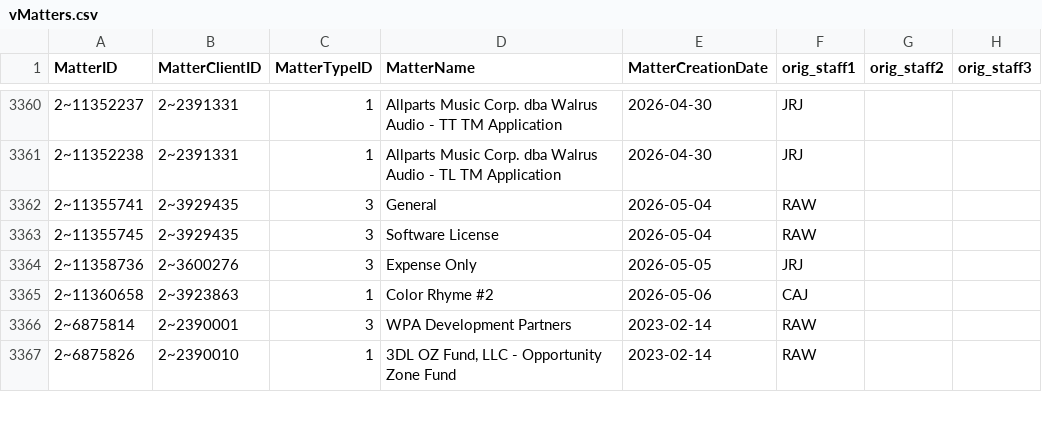
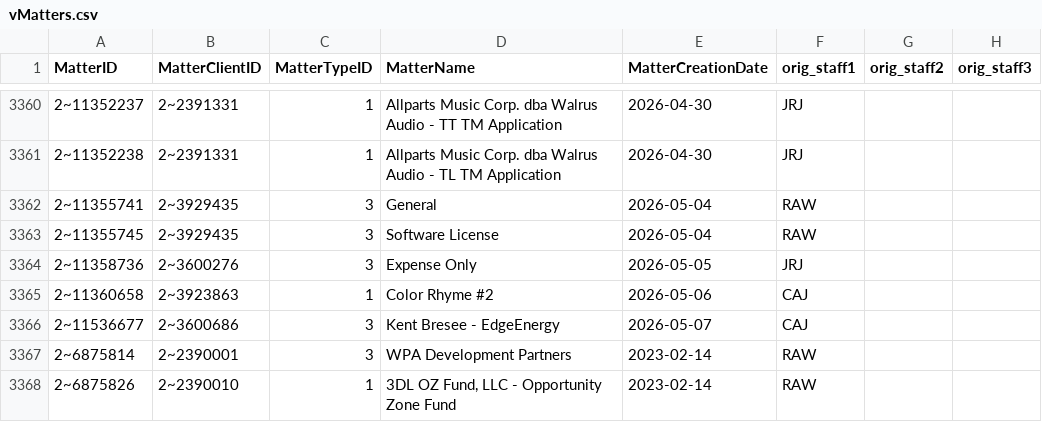
Before and after one commit to dhernandez-coding/gdp-dashboard, a CSV file: data/vMatters.csv, drawn as a sheet; only a part is shown, gaps mark what is left out; the diff names each change by its address in the sheet, - before the commit and + after, or states it on an @@ line.

```diff
--- a/data/vMatters.csv
+++ b/data/vMatters.csv
+row 3366: 2~11536677 | 2~3600686 | 3 | Kent Bresee - EdgeEnergy | 2026-05-07 | CAJ
```
Also changed, not shown: data/RevShareNewLogic.csv, data/vwTimeEntriesType2.csv, 4 other files.
